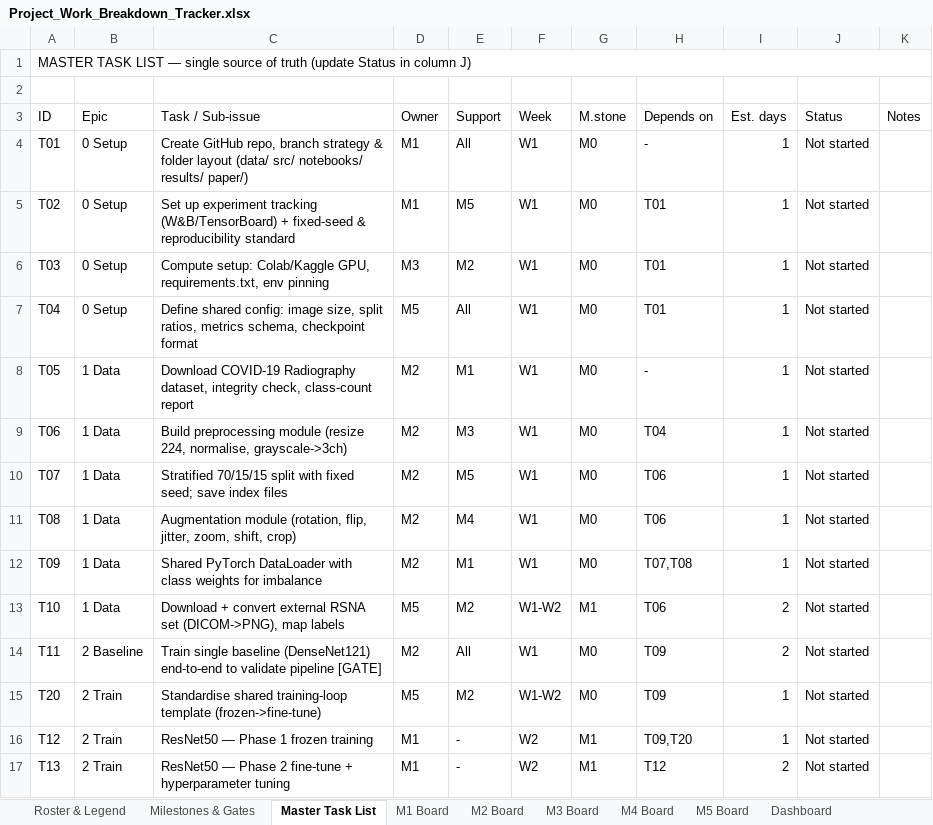
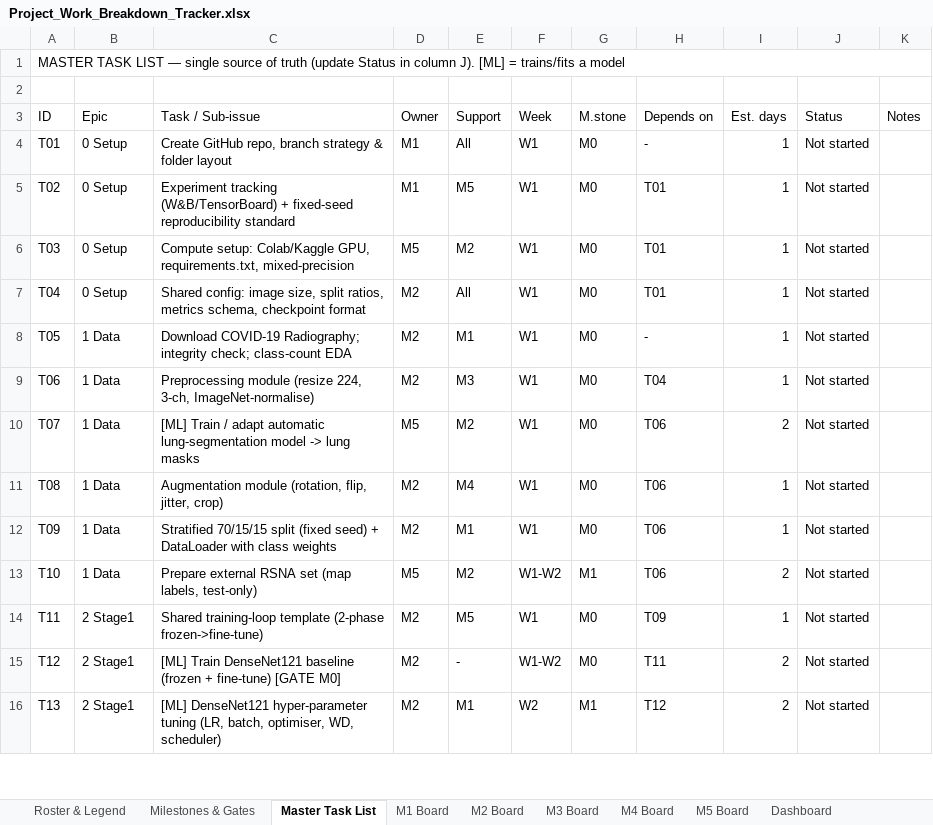
Before and after one commit to Ravindu-Pathirana/Chest-X-ray-Disease-Detection, an Excel workbook: Project Documents/Project_Work_Breakdown_Tracker.xlsx, sheet Master Task List, drawn as a sheet; only a part is shown; values as stored, in another font and other column widths than the file's, no cell formats; removed rows and columns are numbered as before the commit, all else as after; the diff covers the shown part only; the diff names each change by its address in the sheet, - before the commit and + after, or states it on an @@ line.

```diff
--- a/Project Documents/Project_Work_Breakdown_Tracker.xlsx (sheet Master Task List)
+++ b/Project Documents/Project_Work_Breakdown_Tracker.xlsx (sheet Master Task List)
-A1 (ID): …in column J)
+A1 (ID): …in column J). [ML] = trains/fits a model
-C4 (Task / Sub-issue): …folder layout (data/ src/ notebooks/ results/ paper/)
+C4 (Task / Sub-issue): …folder layout
-C5 (Task / Sub-issue): Set up experiment tracking (W&B/TensorBoard) + fixed-seed & reproducibility standard
+C5 (Task / Sub-issue): Experiment tracking (W&B/TensorBoard) + fixed-seed reproducibility standard
-C6 (Task / Sub-issue): …GPU, requirements.txt, env pinning
+C6 (Task / Sub-issue): …GPU, requirements.txt, mixed-precision
-D6 (Owner): M3
+D6 (Owner): M5
-C7 (Task / Sub-issue): Define shared config: image…
+C7 (Task / Sub-issue): Shared config: image…
-D7 (Owner): M5
+D7 (Owner): M2
-C8 (Task / Sub-issue): Download COVID-19 Radiography dataset, integrity check, class-count report
+C8 (Task / Sub-issue): Download COVID-19 Radiography; integrity check; class-count EDA
-C9 (Task / Sub-issue): Build preprocessing module (resize 224, normalise, grayscale->3ch)
+C9 (Task / Sub-issue): Preprocessing module (resize 224, 3-ch, ImageNet-normalise)
-C10 (Task / Sub-issue): Stratified 70/15/15 split with fixed seed; save index files
+C10 (Task / Sub-issue): [ML] Train / adapt automatic lung-segmentation model -> lung masks
-D10 (Owner): M2
+D10 (Owner): M5
-E10 (Support): M5
+E10 (Support): M2
-I10 (Est. days): 1
+I10 (Est. days): 2
-C11 (Task / Sub-issue): …flip, jitter, zoom, shift, crop)
+C11 (Task / Sub-issue): …flip, jitter, crop)
-C12 (Task / Sub-issue): Shared PyTorch DataLoader with class weights for imbalance
+C12 (Task / Sub-issue): Stratified 70/15/15 split (fixed seed) + DataLoader with class weights
-H12 (Depends on): T07,T08
+H12 (Depends on): T06
-C13 (Task / Sub-issue): Download + convert external RSNA set (DICOM->PNG), map labels
+C13 (Task / Sub-issue): Prepare external RSNA set (map labels, test-only)
-B14 (Epic): 2 Baseline
+B14 (Epic): 2 Stage1
-C14 (Task / Sub-issue): Train single baseline (DenseNet121) end-to-end to validate pipeline [GATE]
+C14 (Task / Sub-issue): Shared training-loop template (2-phase frozen->fine-tune)
-E14 (Support): All
+E14 (Support): M5
-I14 (Est. days): 2
+I14 (Est. days): 1
-row 15: T20 | 2 Train | Standardise shared training-loop template (frozen->fine-tune) | M5 | M2 | W1-W2 | M0 | T09 | 1 | Not started
-B15:B16 (Epic): 2 Train
+B15:B16 (Epic): 2 Stage1
-C15 (Task / Sub-issue): ResNet50 — Phase 1 frozen training
+C15 (Task / Sub-issue): [ML] Train DenseNet121 baseline (frozen + fine-tune) [GATE M0]
-D15:D16 (Owner): M1
+D15:D16 (Owner): M2
-F15 (Week): W2
+F15 (Week): W1-W2
-G15 (M.stone): M1
+G15 (M.stone): M0
-H15 (Depends on): T09,T20
+H15 (Depends on): T11
-I15 (Est. days): 1
+I15 (Est. days): 2
-C16 (Task / Sub-issue): ResNet50 — Phase 2 fine-tune + hyperparameter tuning
+C16 (Task / Sub-issue): [ML] DenseNet121 hyper-parameter tuning (LR, batch, optimiser, WD, scheduler)
-E16 (Support): -
+E16 (Support): M1
```
Also changed, not shown: 1 added row, 5 removed rows and 191 edited cells elsewhere in this sheet, sheet M5 Board, sheet M2 Board, sheet M4 Board, sheet M3 Board, sheet M1 Board, sheet Roster & Legend, 2 more sheets, cell formats, formulas that keep their value, 24 other files.
